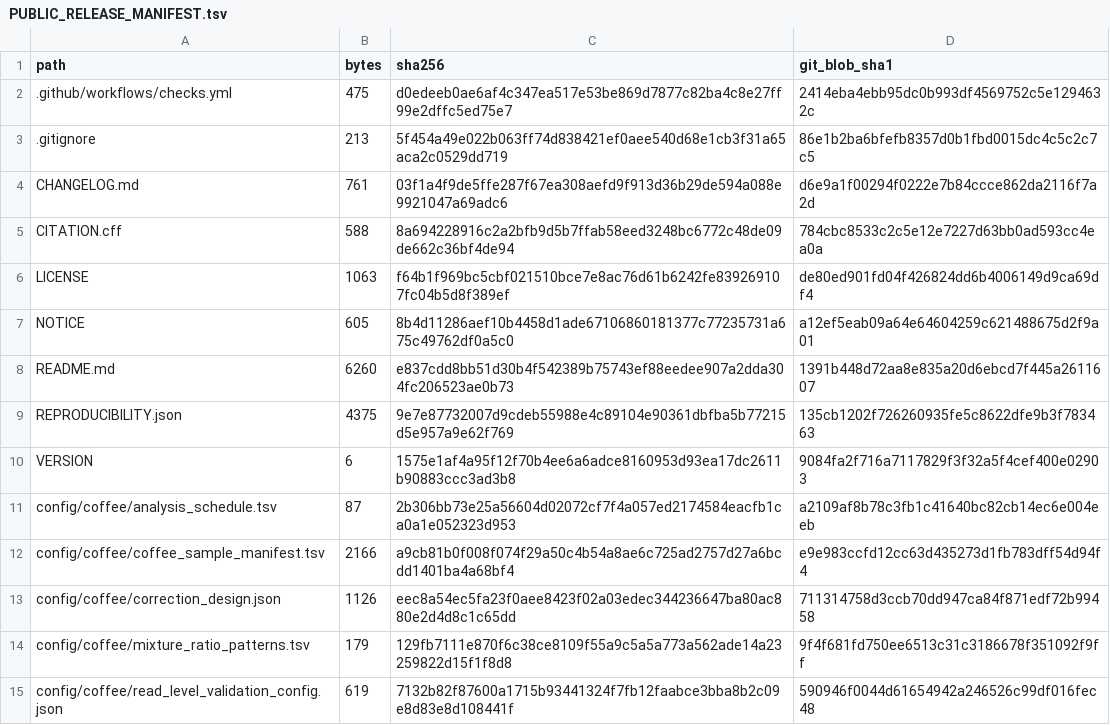
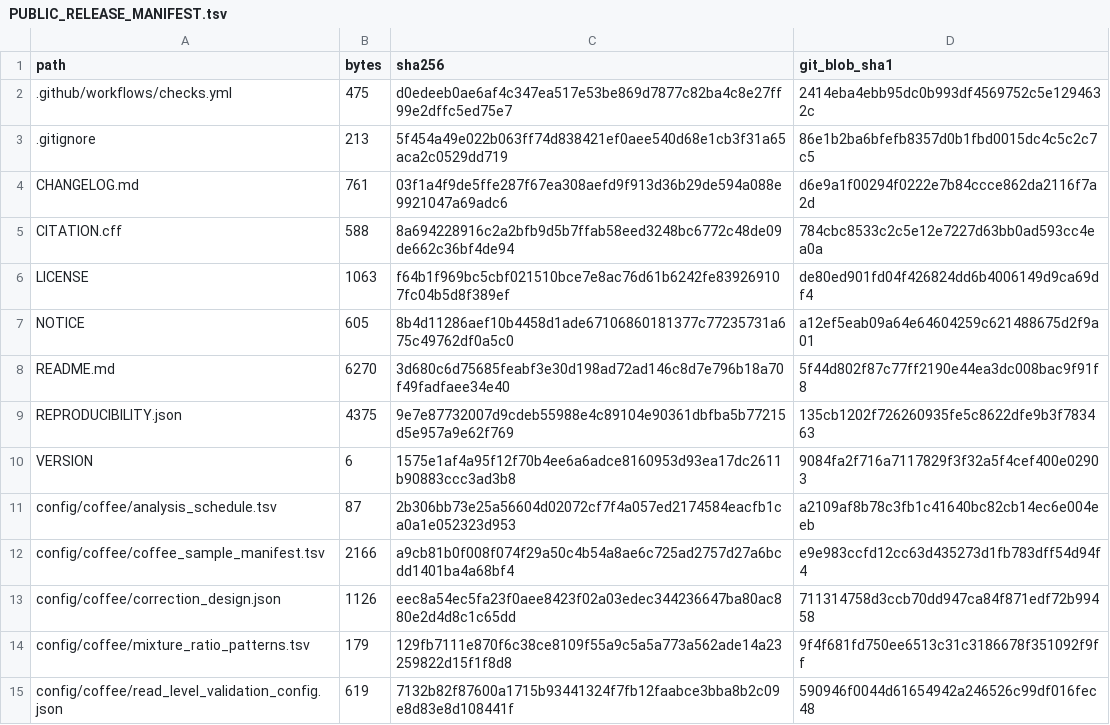
Before and after one commit to EJSAHN/genomic-ricci-curvature, a TSV file: PUBLIC_RELEASE_MANIFEST.tsv, drawn as a sheet; only a part is shown.

```diff
--- a/PUBLIC_RELEASE_MANIFEST.tsv
+++ b/PUBLIC_RELEASE_MANIFEST.tsv
@@ -7,3 +7,3 @@ LICENSE	1063	f64b1f969bc5cbf021510bce7e8ac76d61b6242fe839269107fc04b5d8f389ef	de
 NOTICE	605	8b4d11286aef10b4458d1ade67106860181377c77235731a675c49762df0a5c0	a12ef5eab09a64e64604259c621488675d2f9a01
-README.md	6260	e837cdd8bb51d30b4f542389b75743ef88eedee907a2dda304fc206523ae0b73	1391b448d72aa8e835a20d6ebcd7f445a2611607
+README.md	6270	3d680c6d75685feabf3e30d198ad72ad146c8d7e796b18a70f49fadfaee34e40	5f44d802f87c77ff2190e44ea3dc008bac9f91f8
 REPRODUCIBILITY.json	4375	9e7e87732007d9cdeb55988e4c89104e90361dbfba5b77215d5e957a9e62f769	135cb1202f726260935fe5c8622dfe9b3f783463
```
Also changed, not shown: 1 other file.
